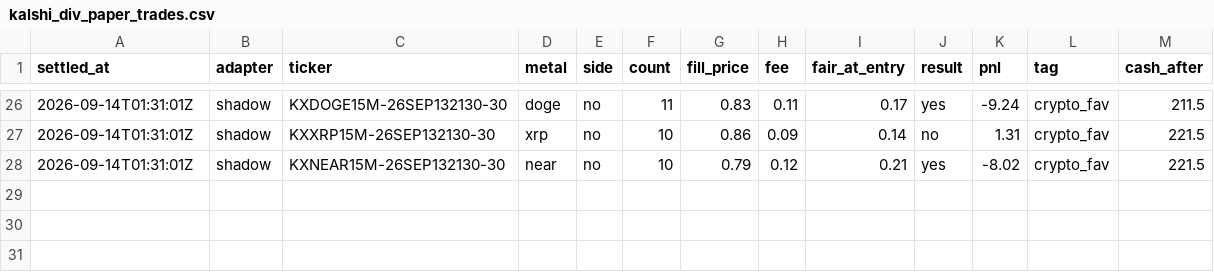
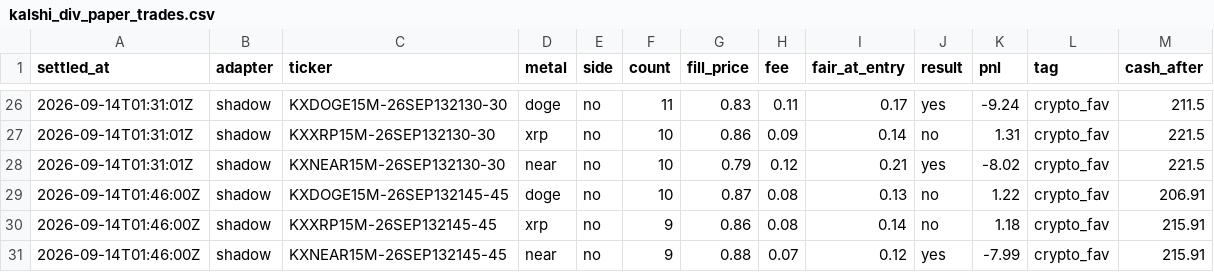
Before and after one commit to vinilpolepalli/quantfirm, a CSV file: state/kalshi_div_paper_trades.csv, drawn as a sheet; only a part is shown, gaps mark what is left out.

```diff
--- a/state/kalshi_div_paper_trades.csv
+++ b/state/kalshi_div_paper_trades.csv
@@ -28 +28,4 @@ settled_at,adapter,ticker,metal,side,count,fill_price,fee,fair_at_entry,result,p
 2026-09-14T01:31:01Z,shadow,KXNEAR15M-26SEP132130-30,near,no,10,0.79,0.12,0.21,yes,-8.02,crypto_fav,221.5
+2026-09-14T01:46:00Z,shadow,KXDOGE15M-26SEP132145-45,doge,no,10,0.87,0.08,0.13,no,1.22,crypto_fav,206.91
+2026-09-14T01:46:00Z,shadow,KXXRP15M-26SEP132145-45,xrp,no,9,0.86,0.08,0.14,no,1.18,crypto_fav,215.91
+2026-09-14T01:46:00Z,shadow,KXNEAR15M-26SEP132145-45,near,no,9,0.88,0.07,0.12,yes,-7.99,crypto_fav,215.91
```
Also changed, not shown: state/kalshi_paper_trades.csv, state/kalshi_poly_paper_trades.csv, 3 other files.
